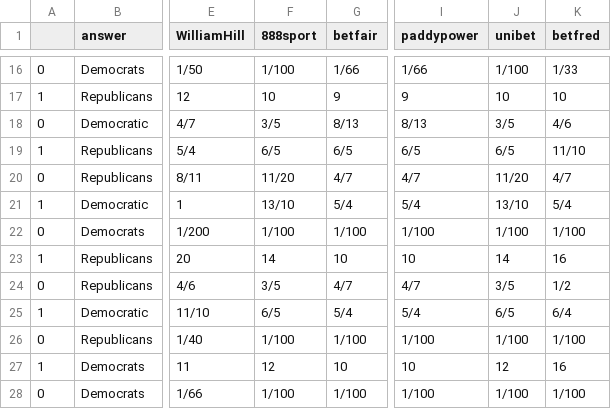
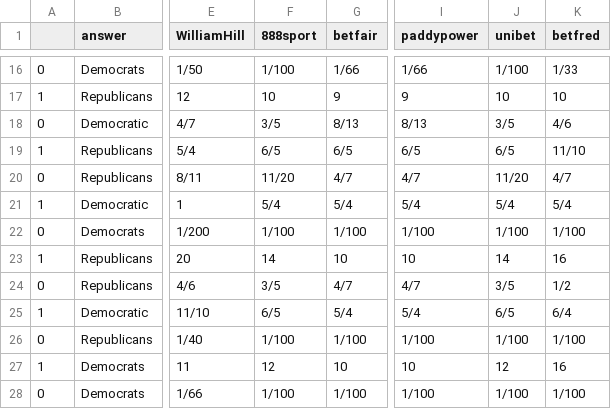
Before and after one commit to mickbransfield/predictit_538_odds, a CSV file: odds_state_presidential.csv, drawn as a sheet; only a part is shown, gaps mark what is left out; the diff names each change by its address in the sheet, - before the commit and + after, or states it on an @@ line.

Commit message:
Auto Update | 07/14/20 08:30:35

```diff
--- a/odds_state_presidential.csv
+++ b/odds_state_presidential.csv
-F21 (888sport): 13/10
+F21 (888sport): 5/4
-J21 (unibet): 13/10
+J21 (unibet): 5/4
```
